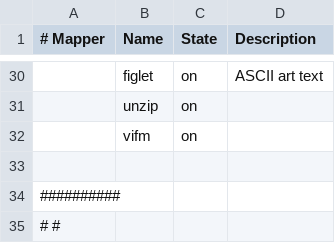
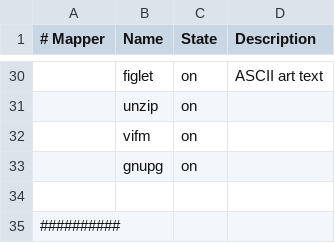
Before and after one commit to cabaalexander/dotfiles, a CSV file: config/apps-common.csv, drawn as a sheet; only a part is shown, gaps mark what is left out; the shorter side is filled out with more unchanged rows; the diff names each change by its address in the sheet, - before the commit and + after, or states it on an @@ line.

```diff
--- a/config/apps-common.csv
+++ b/config/apps-common.csv
+row 33:  | gnupg | on
```
Also changed, not shown: config/apps-mac.csv, 4 other files.
